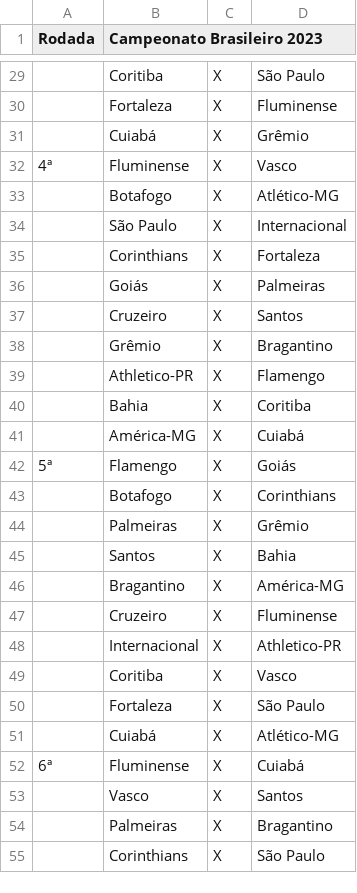
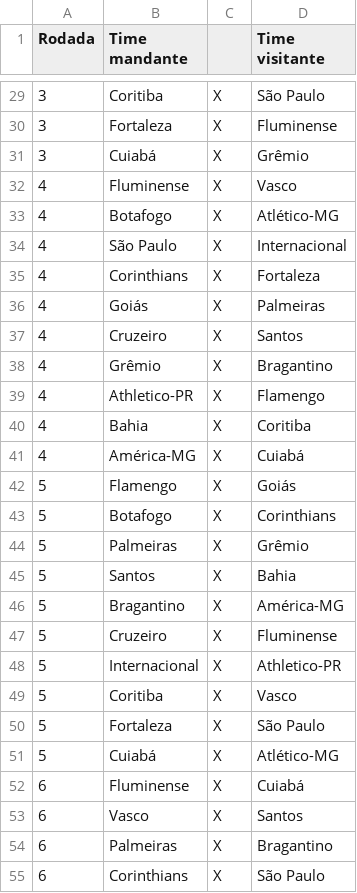
Before and after one commit to matheusmrf/TrabalhoFinal-PAA, a CSV file: database/primeiroTurno2023.csv, drawn as a sheet; only a part is shown, gaps mark what is left out; the diff covers the shown part only.

```diff
--- a/database/primeiroTurno2023.csv
+++ b/database/primeiroTurno2023.csv
@@ -1 +1 @@
-Rodada;Campeonato Brasileiro 2023;;
+Rodada;Time mandante;;Time visitante
@@ -29,27 +29,27 @@
-;Coritiba;X;São Paulo
-;Fortaleza;X;Fluminense
-;Cuiabá;X;Grêmio
-4ª;Fluminense;X;Vasco
-;Botafogo;X;Atlético-MG
-;São Paulo;X;Internacional
-;Corinthians;X;Fortaleza
-;Goiás;X;Palmeiras
-;Cruzeiro;X;Santos
-;Grêmio;X;Bragantino
-;Athletico-PR;X;Flamengo
-;Bahia;X;Coritiba
-;América-MG;X;Cuiabá
-5ª;Flamengo;X;Goiás
-;Botafogo;X;Corinthians
-;Palmeiras;X;Grêmio
-;Santos;X;Bahia
-;Bragantino;X;América-MG
-;Cruzeiro;X;Fluminense
-;Internacional;X;Athletico-PR
-;Coritiba;X;Vasco
-;Fortaleza;X;São Paulo
-;Cuiabá;X;Atlético-MG
-6ª;Fluminense;X;Cuiabá
-;Vasco;X;Santos
-;Palmeiras;X;Bragantino
-;Corinthians;X;São Paulo
+3;Coritiba;X;São Paulo
+3;Fortaleza;X;Fluminense
+3;Cuiabá;X;Grêmio
+4;Fluminense;X;Vasco
+4;Botafogo;X;Atlético-MG
+4;São Paulo;X;Internacional
+4;Corinthians;X;Fortaleza
+4;Goiás;X;Palmeiras
+4;Cruzeiro;X;Santos
+4;Grêmio;X;Bragantino
+4;Athletico-PR;X;Flamengo
+4;Bahia;X;Coritiba
+4;América-MG;X;Cuiabá
+5;Flamengo;X;Goiás
+5;Botafogo;X;Corinthians
+5;Palmeiras;X;Grêmio
+5;Santos;X;Bahia
+5;Bragantino;X;América-MG
+5;Cruzeiro;X;Fluminense
+5;Internacional;X;Athletico-PR
+5;Coritiba;X;Vasco
+5;Fortaleza;X;São Paulo
+5;Cuiabá;X;Atlético-MG
+6;Fluminense;X;Cuiabá
+6;Vasco;X;Santos
+6;Palmeiras;X;Bragantino
+6;Corinthians;X;São Paulo
```
Also changed, not shown: 163 edited cells elsewhere in this file, database/matriz-paa.csv, 2 other files.
